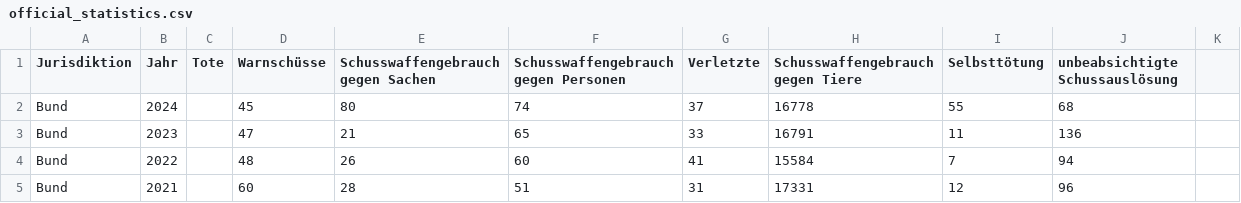
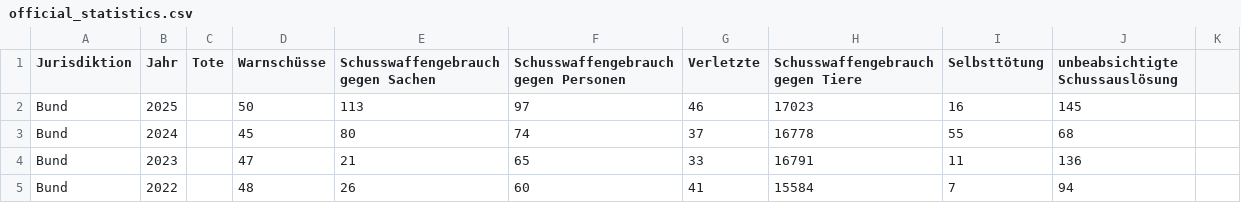
Before and after one commit to cilip-de/polizeischuesse.cilip.de, a CSV file: public/official_statistics.csv, drawn as a sheet; only a part is shown; the shorter side is filled out with more unchanged rows; the diff names each change by its address in the sheet, - before the commit and + after, or states it on an @@ line.

Commit message:
Flat: latest data (2026-06-19T14:29:37.657Z) {   "date": "2026-06-19T14:29:37.657Z",   "files": [     {       "name": "public/official_statistics.csv",       "deltaBytes": 39     }   ] }

```diff
--- a/public/official_statistics.csv
+++ b/public/official_statistics.csv
+row 2: Bund | 2025 |  | 50 | 113 | 97 | 46 | 17023 | 16 | 145
```
